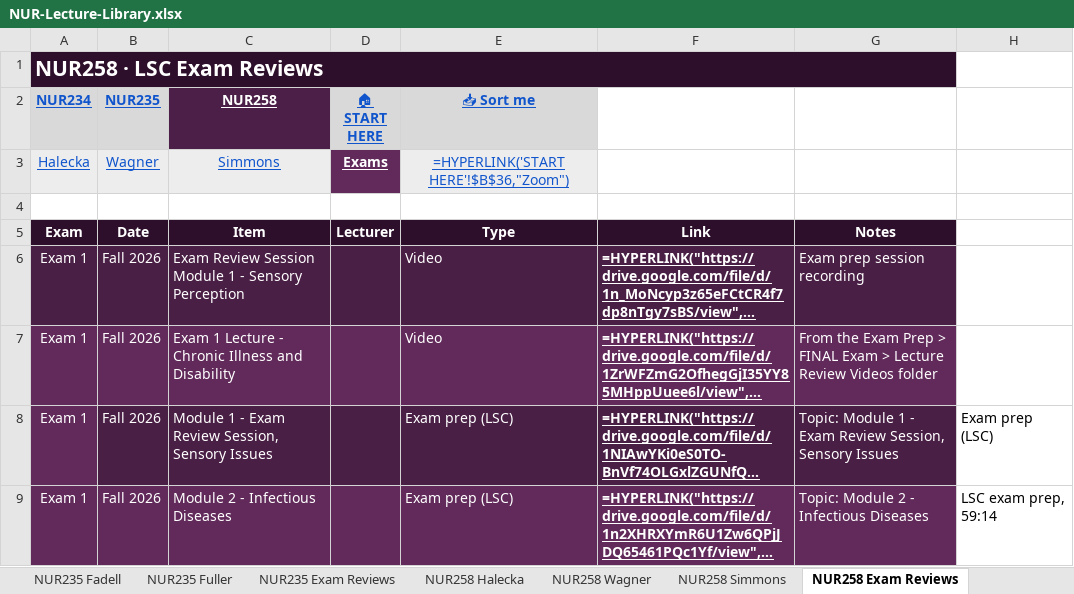
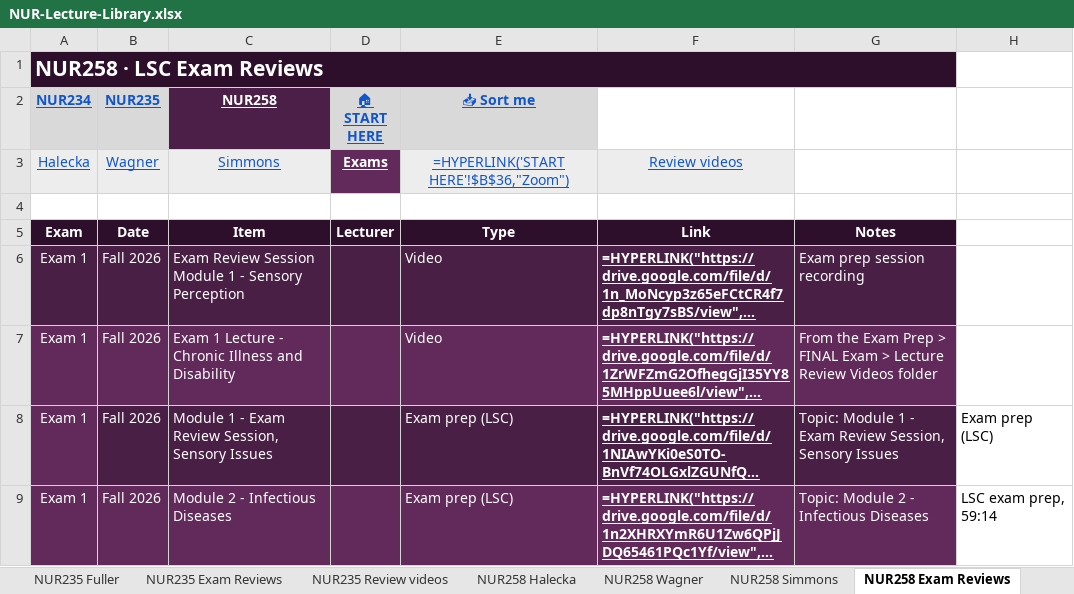
Before and after one commit to Arnold7777777/ABSN-Study-Hub, an Excel workbook: files/NUR-Lecture-Library.xlsx, sheet NUR258 Exam Reviews, drawn as a sheet; only a part is shown; long unchanged cells end in …; values as stored, in another font and other column widths than the file's, no borders; formulas without a stored value are shown as written; the diff names each change by its address in the sheet, - before the commit and + after, or states it on an @@ line.

```diff
--- a/files/NUR-Lecture-Library.xlsx (sheet NUR258 Exam Reviews)
+++ b/files/NUR-Lecture-Library.xlsx (sheet NUR258 Exam Reviews)
+sheet tab: NUR235 Review videos
-F3: (empty)
+F3: Review videos
-F3 fill: none
+F3 fill: #EDEDED
```
Also changed, not shown: sheet START HERE, sheet NUR235 Exam Reviews, sheet NUR234 Exam Reviews, sheet NUR235 Fadell, other sheet tabs, hidden cells, 26 other files.
